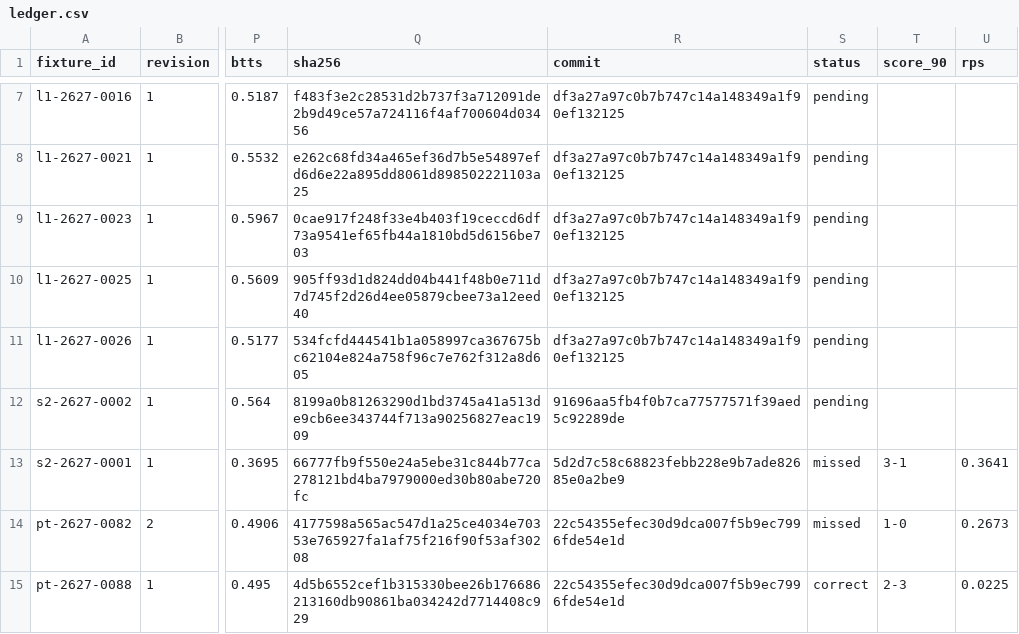
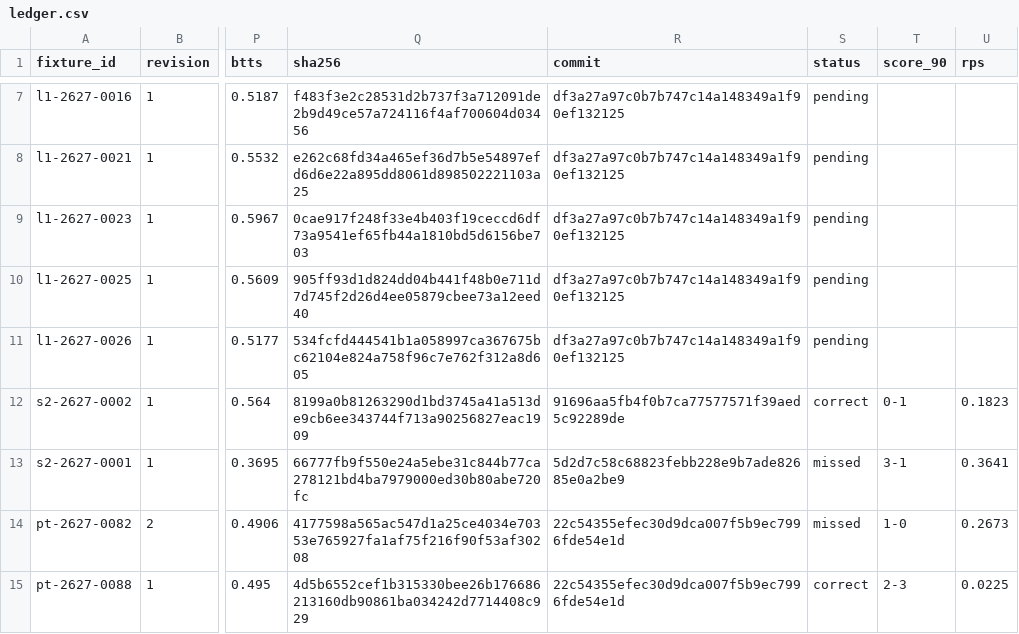
Before and after one commit to thetouchlineatlas-com/ledger, a CSV file: ledger.csv, drawn as a sheet; only a part is shown, gaps mark what is left out; the diff names each change by its address in the sheet, - before the commit and + after, or states it on an @@ line.

Commit message:
Ledger 2026-11-14T15:07:28Z

```diff
--- a/ledger.csv
+++ b/ledger.csv
-S12 (status): pending
+S12 (status): correct
-T12 (score_90): (empty)
+T12 (score_90): 0-1
-U12 (rps): (empty)
+U12 (rps): 0.1823
```
Also changed, not shown: 2 other files.
